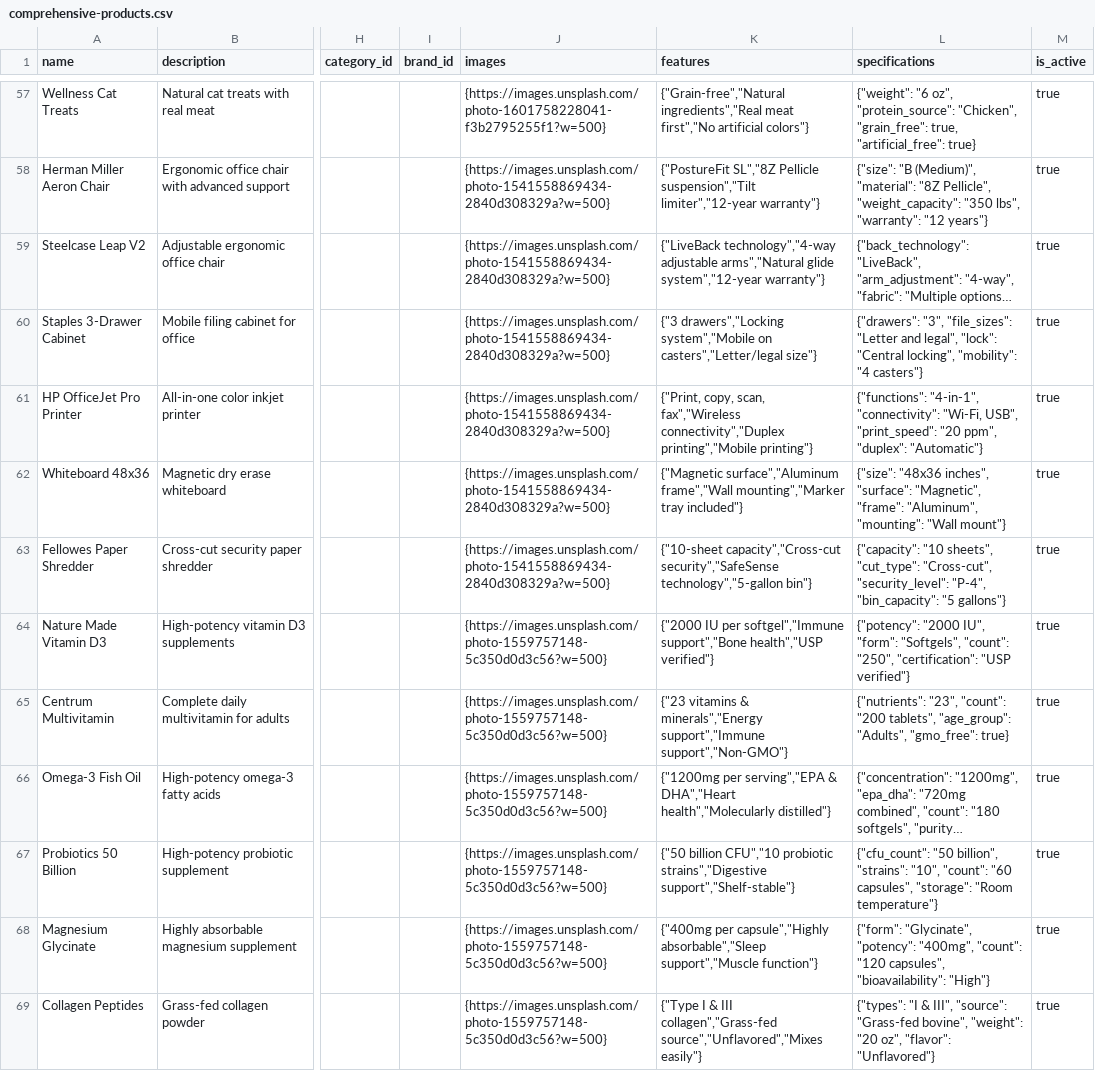
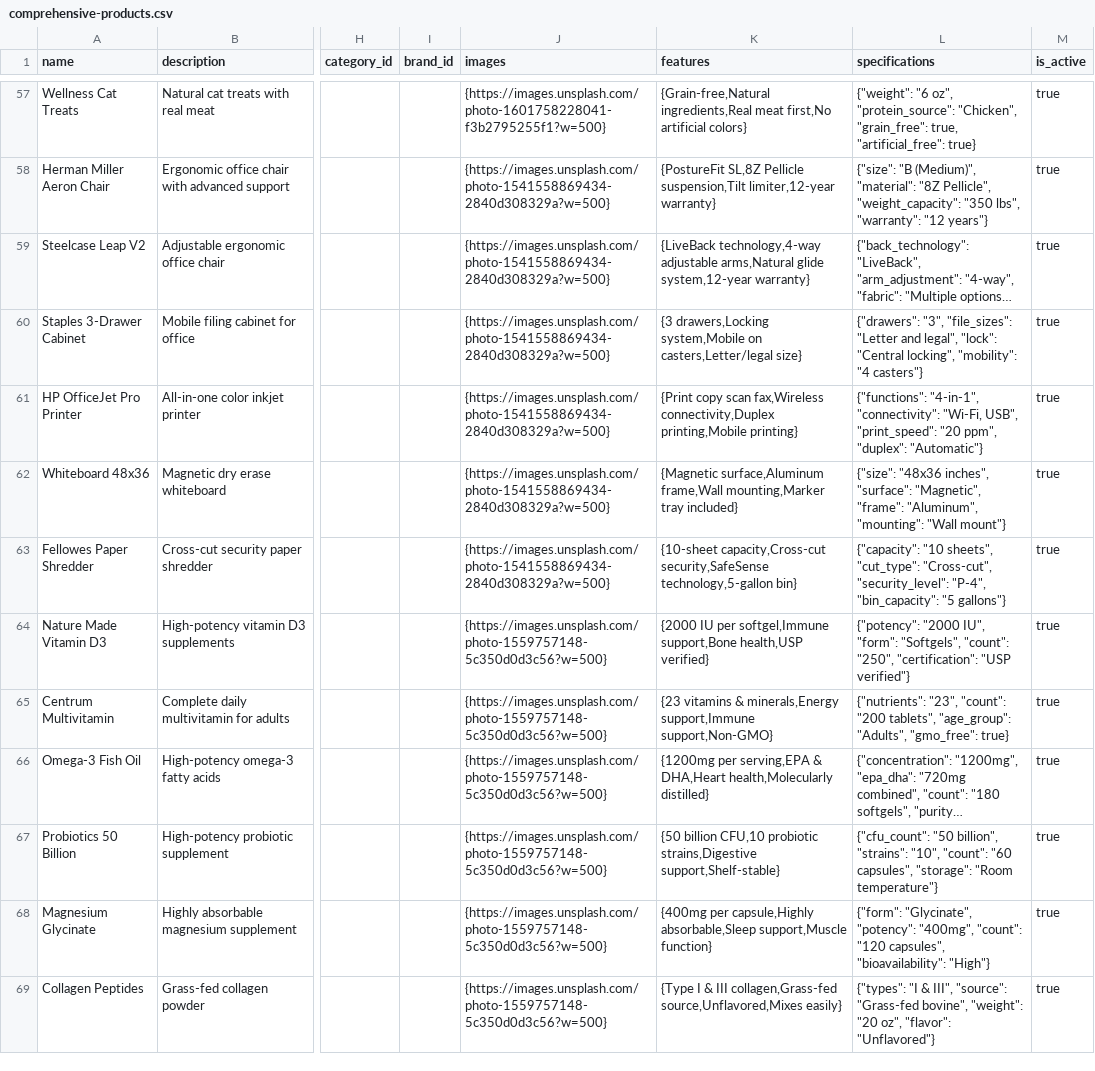
Before and after one commit to Ryan-GM/totog-commerce-hub, a CSV file: public/comprehensive-products.csv, drawn as a sheet; only a part is shown, gaps mark what is left out; long unchanged cells end in …; the diff covers the shown part only; the diff names each change by its address in the sheet, - before the commit and + after, or states it on an @@ line.

```diff
--- a/public/comprehensive-products.csv
+++ b/public/comprehensive-products.csv
-K57 (features): {"Grain-free","Natural ingredients","Real meat first","No artificial colors"}
+K57 (features): {Grain-free,Natural ingredients,Real meat first,No artificial colors}
-K58 (features): {"PostureFit SL","8Z Pellicle suspension","Tilt limiter","12-year warranty"}
+K58 (features): {PostureFit SL,8Z Pellicle suspension,Tilt limiter,12-year warranty}
-K59 (features): {"LiveBack technology","4-way adjustable arms","Natural glide system","12-year warranty"}
+K59 (features): {LiveBack technology,4-way adjustable arms,Natural glide system,12-year warranty}
-K60 (features): {"3 drawers","Locking system","Mobile on casters","Letter/legal size"}
+K60 (features): {3 drawers,Locking system,Mobile on casters,Letter/legal size}
-K61 (features): {"Print, copy, scan, fax","Wireless connectivity","Duplex printing","Mobile printing"}
+K61 (features): {Print copy scan fax,Wireless connectivity,Duplex printing,Mobile printing}
-K62 (features): {"Magnetic surface","Aluminum frame","Wall mounting","Marker tray included"}
+K62 (features): {Magnetic surface,Aluminum frame,Wall mounting,Marker tray included}
-K63 (features): {"10-sheet capacity","Cross-cut security","SafeSense technology","5-gallon bin"}
+K63 (features): {10-sheet capacity,Cross-cut security,SafeSense technology,5-gallon bin}
-K64 (features): {"2000 IU per softgel","Immune support","Bone health","USP verified"}
+K64 (features): {2000 IU per softgel,Immune support,Bone health,USP verified}
-K65 (features): {"23 vitamins & minerals","Energy support","Immune support","Non-GMO"}
+K65 (features): {23 vitamins & minerals,Energy support,Immune support,Non-GMO}
-K66 (features): {"1200mg per serving","EPA & DHA","Heart health","Molecularly distilled"}
+K66 (features): {1200mg per serving,EPA & DHA,Heart health,Molecularly distilled}
-K67 (features): {"50 billion CFU","10 probiotic strains","Digestive support","Shelf-stable"}
+K67 (features): {50 billion CFU,10 probiotic strains,Digestive support,Shelf-stable}
-K68 (features): {"400mg per capsule","Highly absorbable","Sleep support","Muscle function"}
+K68 (features): {400mg per capsule,Highly absorbable,Sleep support,Muscle function}
-K69 (features): {"Type I & III collagen","Grass-fed source","Unflavored","Mixes easily"}
+K69 (features): {Type I & III collagen,Grass-fed source,Unflavored,Mixes easily}
```
Also changed, not shown: 54 edited cells elsewhere in this file.
